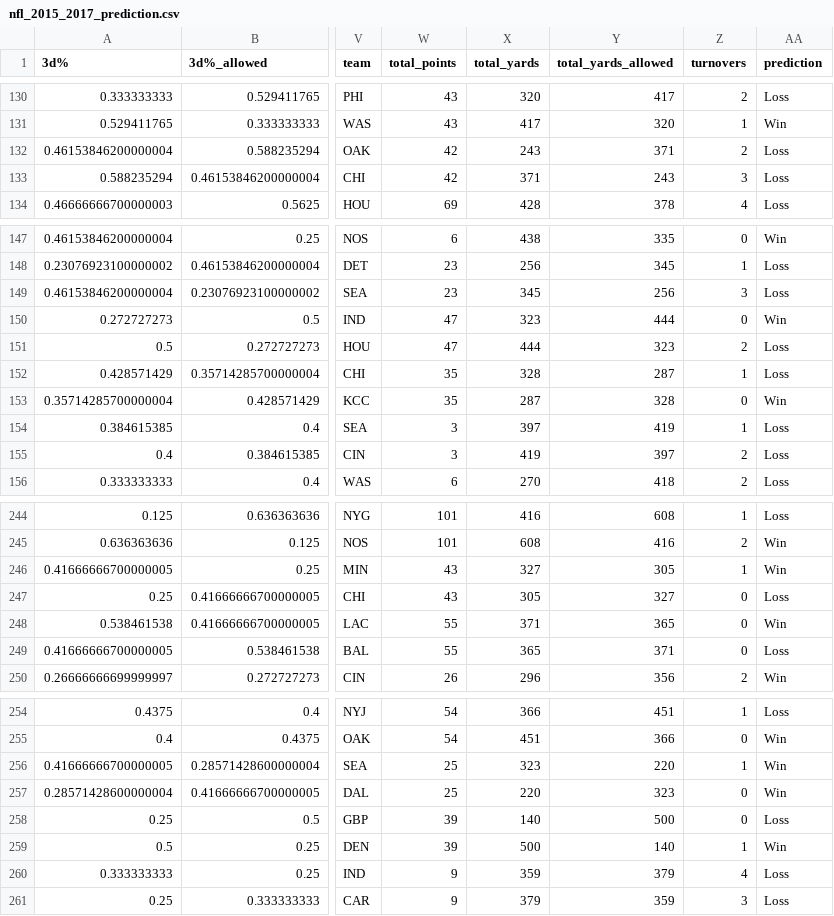
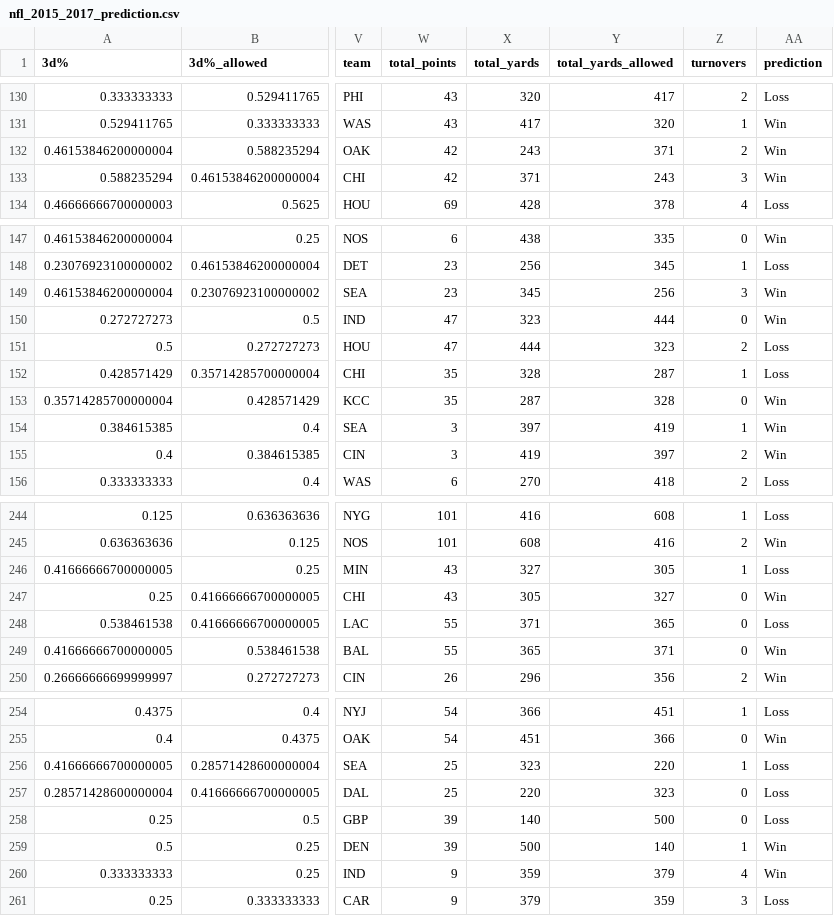
Before and after one commit to mynameisjohnn/nfl_dashboard, a CSV file: data/nfl_2015_2017_prediction.csv, drawn as a sheet; only a part is shown, gaps mark what is left out; the diff covers the shown part only; the diff names each change by its address in the sheet, - before the commit and + after, or states it on an @@ line.

```diff
--- a/data/nfl_2015_2017_prediction.csv
+++ b/data/nfl_2015_2017_prediction.csv
-AA132:AA133 (prediction): Loss
+AA132:AA133 (prediction): Win
-AA149 (prediction): Loss
+AA149 (prediction): Win
-AA154:AA155 (prediction): Loss
+AA154:AA155 (prediction): Win
-AA246 (prediction): Win
+AA246 (prediction): Loss
-AA247 (prediction): Loss
+AA247 (prediction): Win
-AA248 (prediction): Win
+AA248 (prediction): Loss
-AA249 (prediction): Loss
+AA249 (prediction): Win
-AA256:AA257 (prediction): Win
+AA256:AA257 (prediction): Loss
-AA260 (prediction): Loss
+AA260 (prediction): Win
```
Also changed, not shown: 59 edited cells elsewhere in this file, 1 other file.
